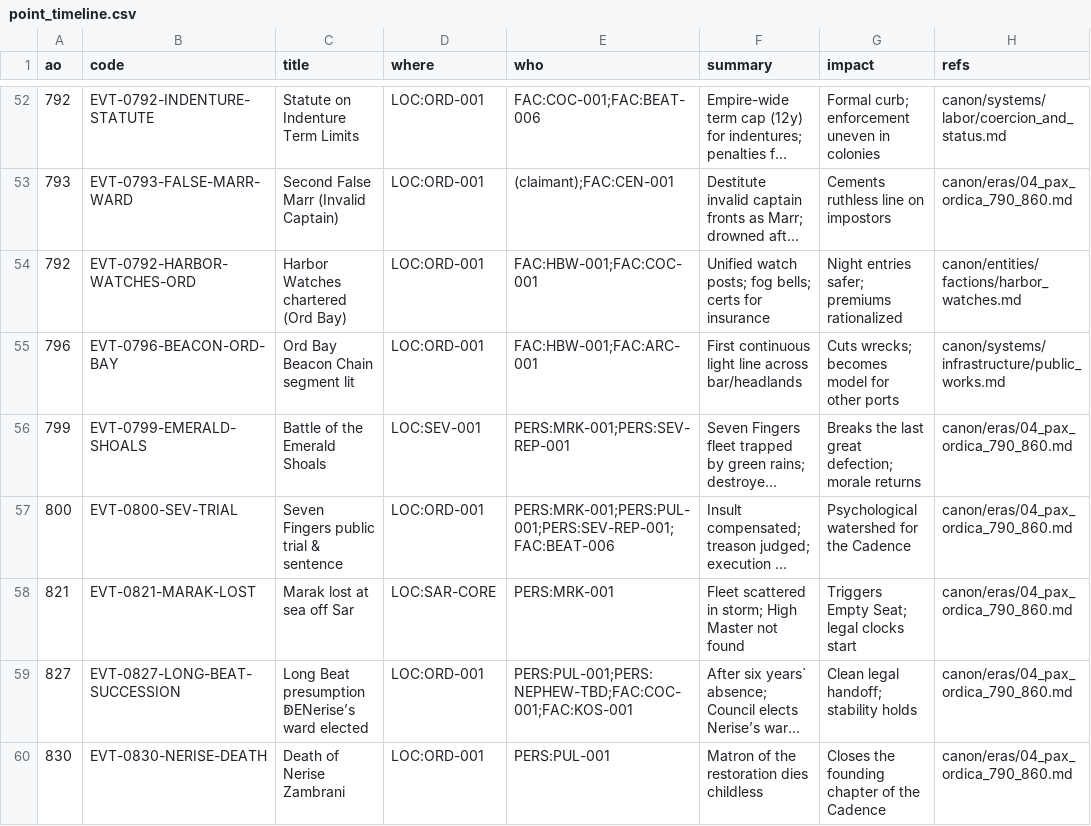
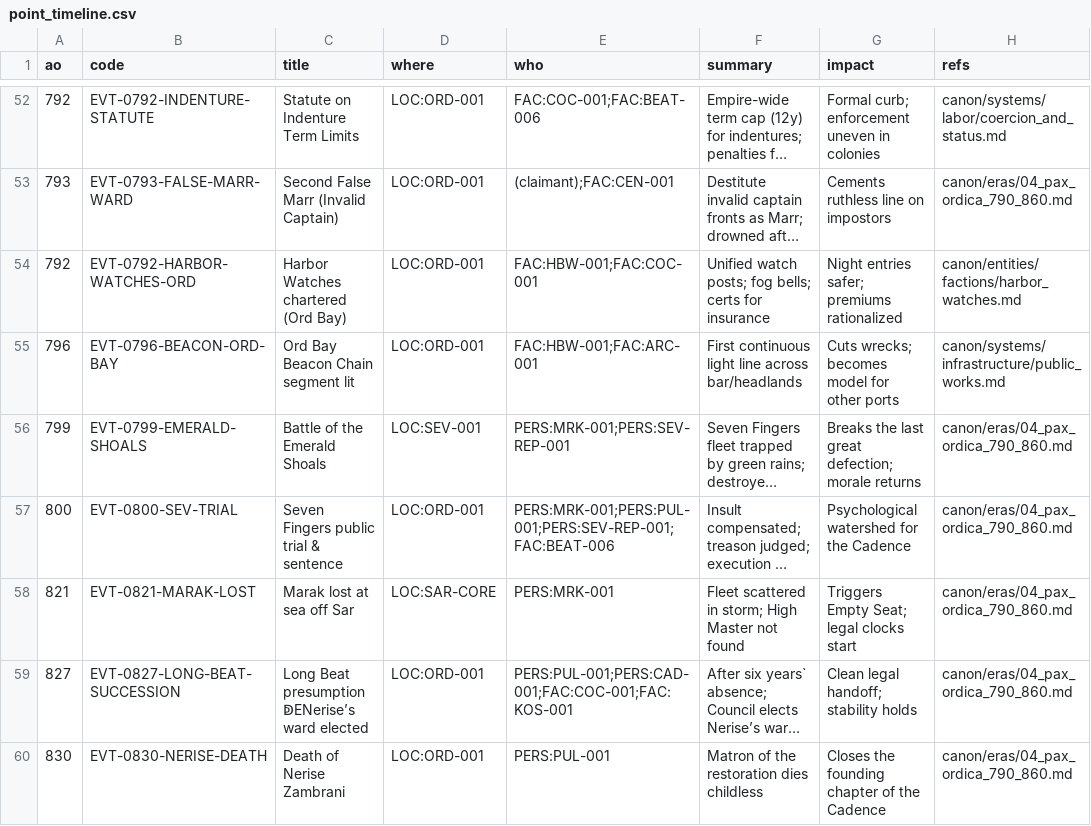
Before and after one commit to HalfCodedPrince/hot_cold_rain, a CSV file: canon/timeline/point_timeline.csv, drawn as a sheet; only a part is shown, gaps mark what is left out; long unchanged cells end in …; the diff names each change by its address in the sheet, - before the commit and + after, or states it on an @@ line.

Commit message:
finish headr style review; add a script for checking broken ids in timeline.csv

```diff
--- a/canon/timeline/point_timeline.csv
+++ b/canon/timeline/point_timeline.csv
-E59 (who): PERS:PUL-001;PERS:NEPHEW-TBD;FAC:COC-001;FAC:KOS-001
+E59 (who): PERS:PUL-001;PERS:CAD-001;FAC:COC-001;FAC:KOS-001
```
Also changed, not shown: 47 other files.
